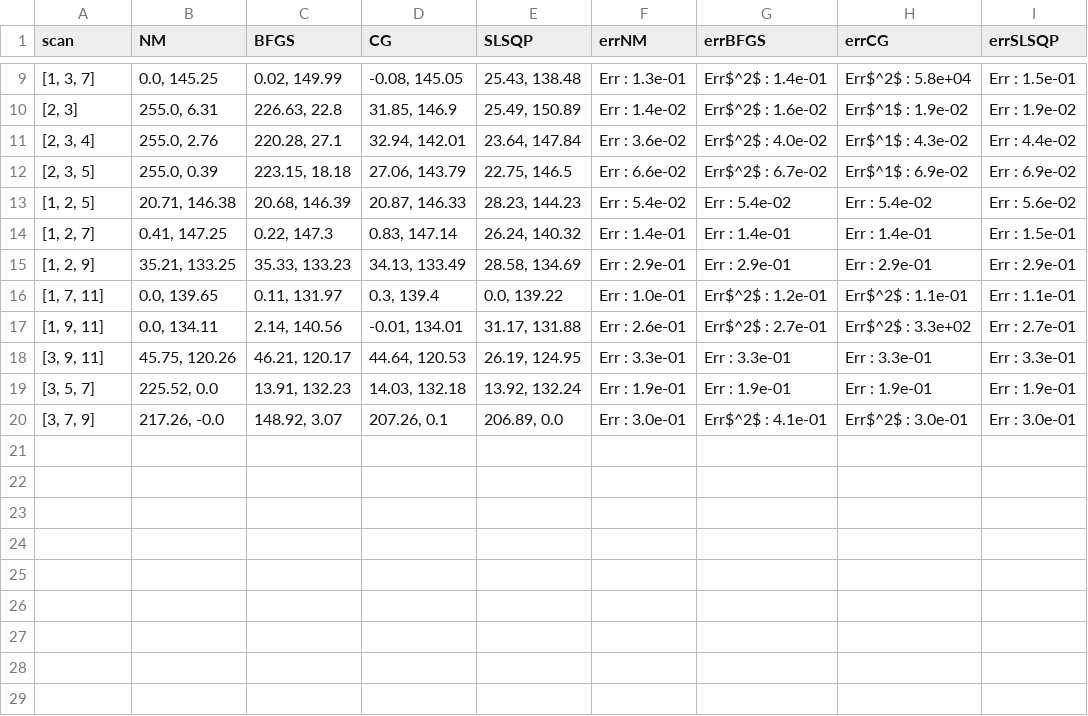
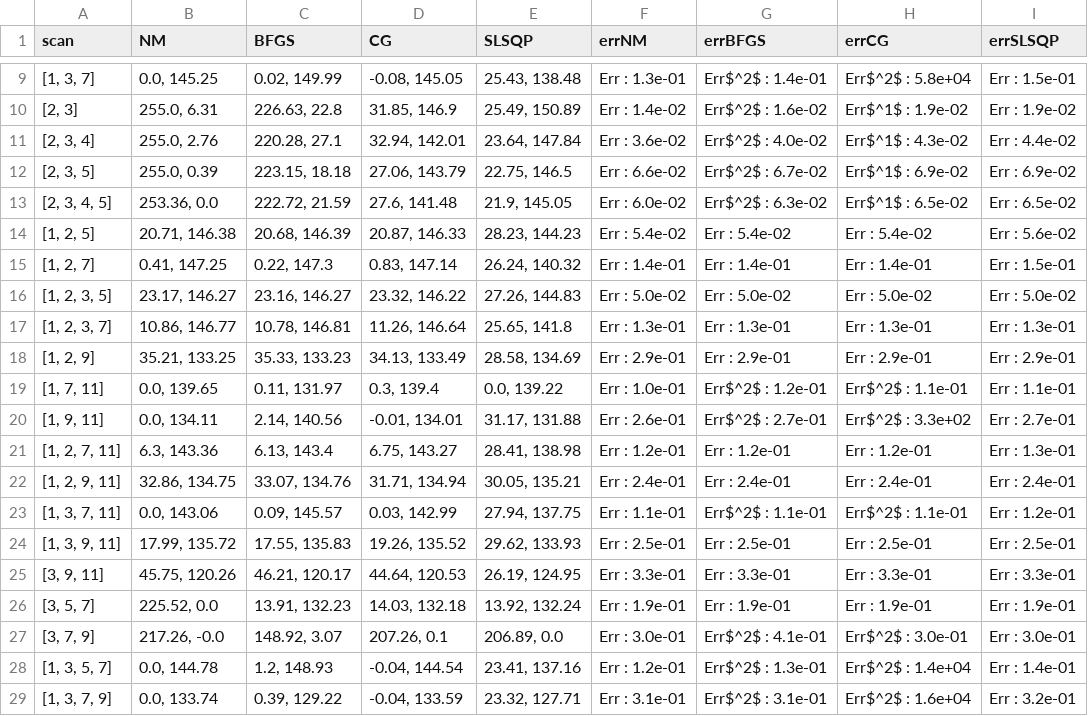
Before and after one commit to glefebvr/G_LEFEBVRE_thesis, a CSV file: data/cout_1/optim2.csv, drawn as a sheet; only a part is shown, gaps mark what is left out; the diff names each change by its address in the sheet, - before the commit and + after, or states it on an @@ line.

```diff
--- a/data/cout_1/optim2.csv
+++ b/data/cout_1/optim2.csv
+row 13: [2, 3, 4, 5] | 253.36, 0.0 | 222.72, 21.59 | 27.6, 141.48 | 21.9, 145.05 | Err : 6.0e-02 | Err$^2$ : 6.3e-02 | Err$^1$ : 6.5e-02 | Err : 6.5e-02
+row 16: [1, 2, 3, 5] | 23.17, 146.27 | 23.16, 146.27 | 23.32, 146.22 | 27.26, 144.83 | Err : 5.0e-02 | Err : 5.0e-02 | Err : 5.0e-02 | Err : 5.0e-02
+row 17: [1, 2, 3, 7] | 10.86, 146.77 | 10.78, 146.81 | 11.26, 146.64 | 25.65, 141.8 | Err : 1.3e-01 | Err : 1.3e-01 | Err : 1.3e-01 | Err : 1.3e-01
+row 21: [1, 2, 7, 11] | 6.3, 143.36 | 6.13, 143.4 | 6.75, 143.27 | 28.41, 138.98 | Err : 1.2e-01 | Err : 1.2e-01 | Err : 1.2e-01 | Err : 1.3e-01
+row 22: [1, 2, 9, 11] | 32.86, 134.75 | 33.07, 134.76 | 31.71, 134.94 | 30.05, 135.21 | Err : 2.4e-01 | Err : 2.4e-01 | Err : 2.4e-01 | Err : 2.4e-01
+row 23: [1, 3, 7, 11] | 0.0, 143.06 | 0.09, 145.57 | 0.03, 142.99 | 27.94, 137.75 | Err : 1.1e-01 | Err$^2$ : 1.1e-01 | Err$^2$ : 1.1e-01 | Err : 1.2e-01
+row 24: [1, 3, 9, 11] | 17.99, 135.72 | 17.55, 135.83 | 19.26, 135.52 | 29.62, 133.93 | Err : 2.5e-01 | Err : 2.5e-01 | Err : 2.5e-01 | Err : 2.5e-01
+row 28: [1, 3, 5, 7] | 0.0, 144.78 | 1.2, 148.93 | -0.04, 144.54 | 23.41, 137.16 | Err : 1.2e-01 | Err$^2$ : 1.3e-01 | Err$^2$ : 1.4e+04 | Err : 1.4e-01
+row 29: [1, 3, 7, 9] | 0.0, 133.74 | 0.39, 129.22 | -0.04, 133.59 | 23.32, 127.71 | Err : 3.1e-01 | Err$^2$ : 3.1e-01 | Err$^2$ : 1.6e+04 | Err : 3.2e-01
```
Also changed, not shown: data/cout_1/optim3.csv, data/cout_3/optim2.csv, 16 other files.
